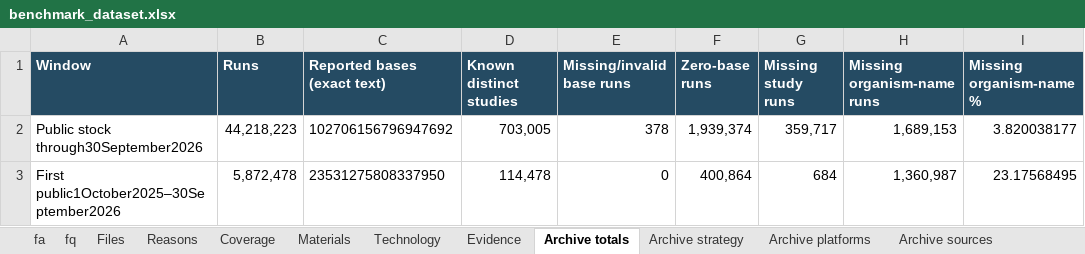
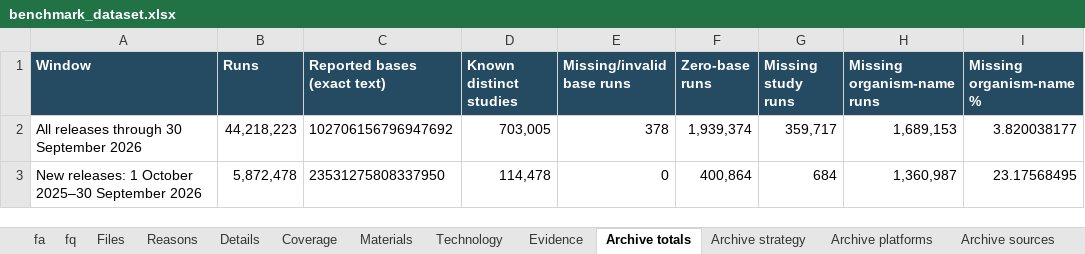
Before and after one commit to youngchan919/fastq-comp-benchmark-dataset, an Excel workbook: catalogue/benchmark_dataset.xlsx, sheet Archive totals, drawn as a sheet; values as stored, in another font and other column widths than the file's, no borders; the diff names each change by its address in the sheet, - before the commit and + after, or states it on an @@ line.

```diff
--- a/catalogue/benchmark_dataset.xlsx (sheet Archive totals)
+++ b/catalogue/benchmark_dataset.xlsx (sheet Archive totals)
+sheet tab: Details
-A2 (Window): Public stock through30September2026
+A2 (Window): All releases through 30 September 2026
-A3 (Window): First public1October2025–30September2026
+A3 (Window): New releases: 1 October 2025–30 September 2026
```
Also changed, not shown: sheet Reasons, sheet Files, sheet Read me, sheet fq, other sheet tabs, zh-CN/catalogue/benchmark_dataset.xlsx, 36 other files.
